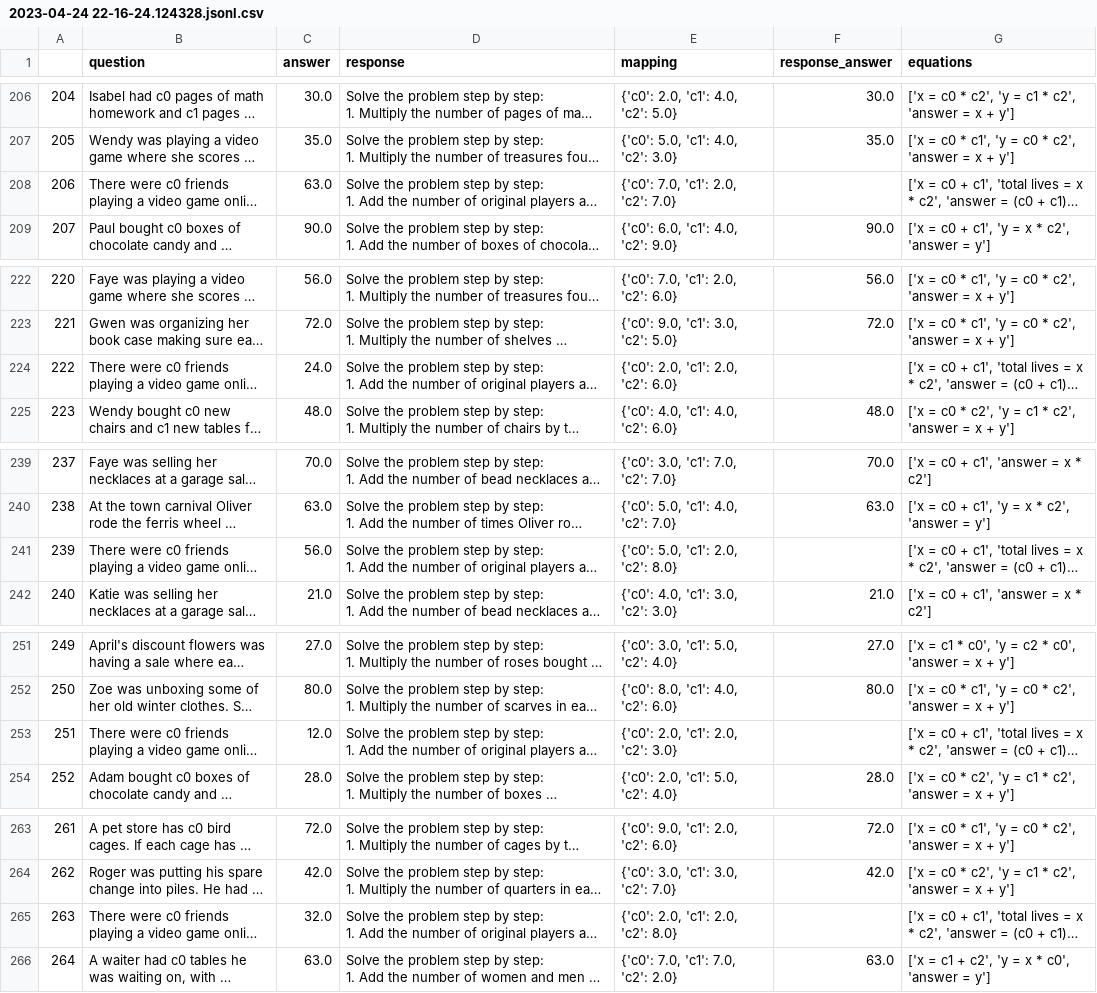
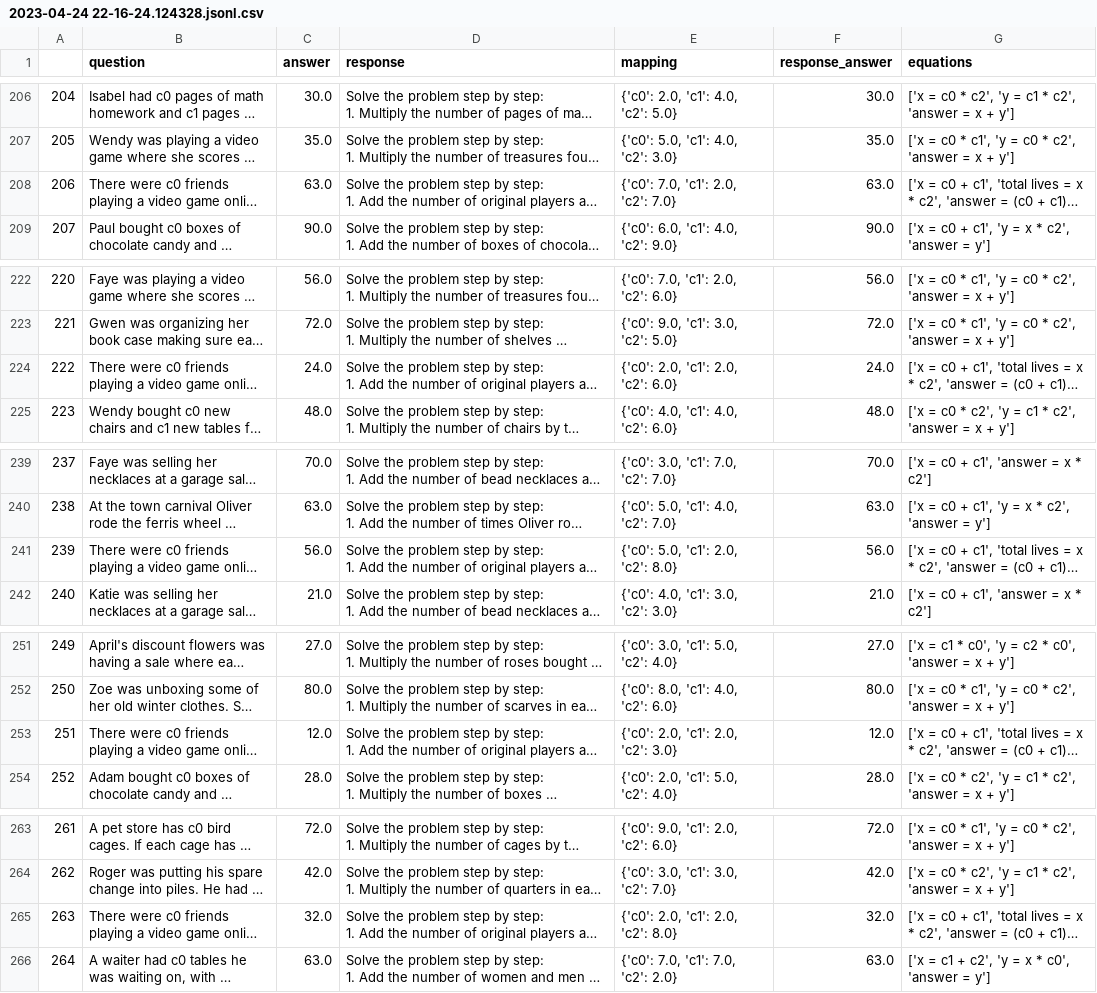
Before and after one commit to Hiroki39/CSCI-GA-2590-Final-Project, a CSV file: experiment_results/2023-04-24 22-16-24.124328.jsonl.csv, drawn as a sheet; only a part is shown, gaps mark what is left out; long unchanged cells end in …; the diff covers the shown part only; the diff names each change by its address in the sheet, - before the commit and + after, or states it on an @@ line.

```diff
--- a/experiment_results/2023-04-24 22-16-24.124328.jsonl.csv
+++ b/experiment_results/2023-04-24 22-16-24.124328.jsonl.csv
-F208 (response_answer): (empty)
+F208 (response_answer): 63.0
-F224 (response_answer): (empty)
+F224 (response_answer): 24.0
-F241 (response_answer): (empty)
+F241 (response_answer): 56.0
-F253 (response_answer): (empty)
+F253 (response_answer): 12.0
-F265 (response_answer): (empty)
+F265 (response_answer): 32.0
```
Also changed, not shown: 2 edited cells elsewhere in this file, 9 other files.
